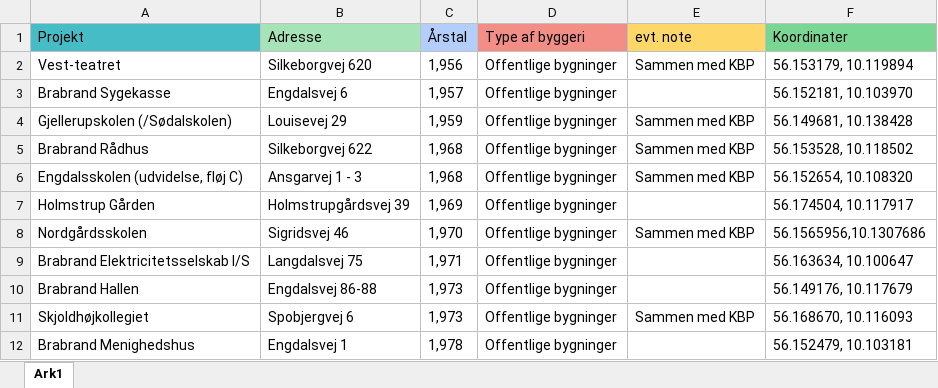
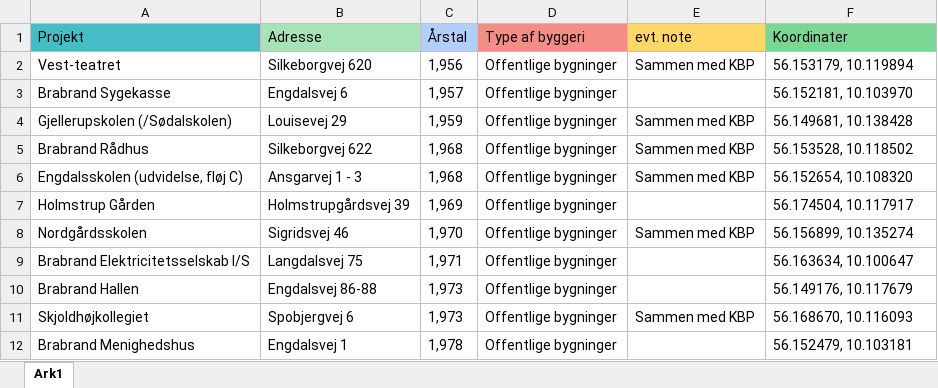
Before and after one commit to ErikOehlerich/Brabrand-1980, an Excel workbook: excel/FM.xlsx, sheet Ark1, drawn as a sheet; only a part is shown; values as stored, in another font and other column widths than the file's, no borders; the diff covers the shown part only; the diff names each change by its address in the sheet, - before the commit and + after, or states it on an @@ line.

```diff
--- a/excel/FM.xlsx (sheet Ark1)
+++ b/excel/FM.xlsx (sheet Ark1)
-F8 (Koordinater): 56.1565956,10.1307686
+F8 (Koordinater): 56.156899, 10.135274
```
Also changed, not shown: 50 added rows elsewhere in this sheet.
